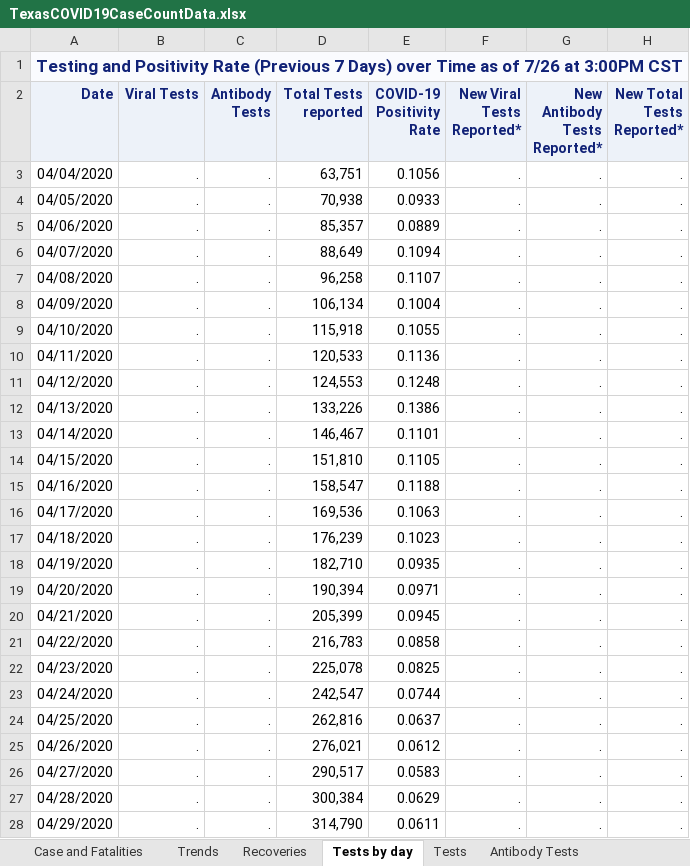
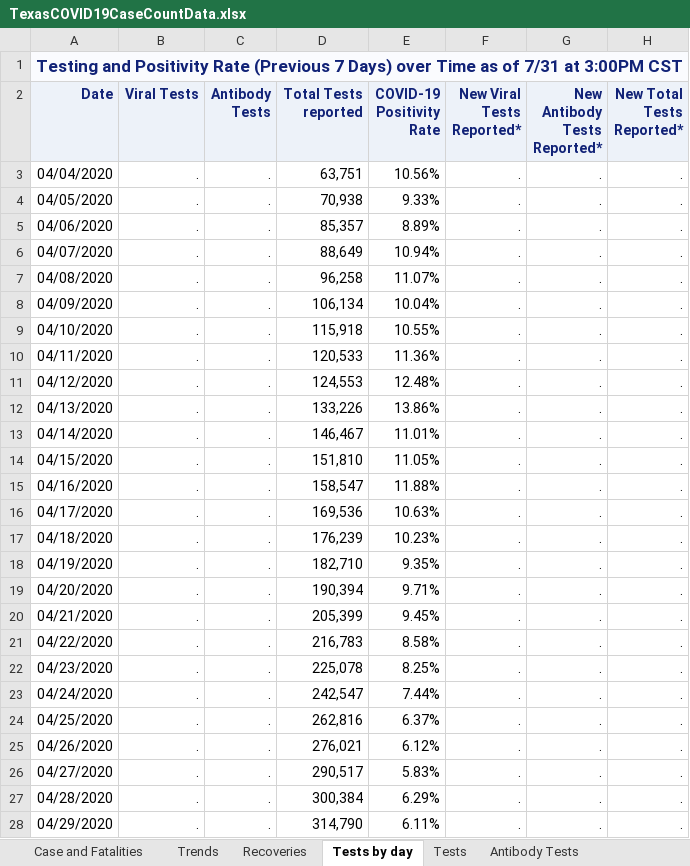
Before and after one commit to joetidwell/COVID, an Excel workbook: data/TexasCOVID19CaseCountData.xlsx, sheet Tests by day, drawn as a sheet; only a part is shown; values as stored, in another font and other column widths than the file's, no borders; the diff covers the shown part only; the diff names each change by its address in the sheet, - before the commit and + after, or states it on an @@ line.

```diff
--- a/data/TexasCOVID19CaseCountData.xlsx (sheet Tests by day)
+++ b/data/TexasCOVID19CaseCountData.xlsx (sheet Tests by day)
-A1 (Date): …as of 7/26 at 3:00PM…
+A1 (Date): …as of 7/31 at 3:00PM…
-E3 (COVID-19 Positivity Rate): 0.1056
+E3 (COVID-19 Positivity Rate): 10.56%
-E4 (COVID-19 Positivity Rate): 0.0933
+E4 (COVID-19 Positivity Rate): 9.33%
-E5 (COVID-19 Positivity Rate): 0.0889
+E5 (COVID-19 Positivity Rate): 8.89%
-E6 (COVID-19 Positivity Rate): 0.1094
+E6 (COVID-19 Positivity Rate): 10.94%
-E7 (COVID-19 Positivity Rate): 0.1107
+E7 (COVID-19 Positivity Rate): 11.07%
-E8 (COVID-19 Positivity Rate): 0.1004
+E8 (COVID-19 Positivity Rate): 10.04%
-E9 (COVID-19 Positivity Rate): 0.1055
+E9 (COVID-19 Positivity Rate): 10.55%
-E10 (COVID-19 Positivity Rate): 0.1136
+E10 (COVID-19 Positivity Rate): 11.36%
-E11 (COVID-19 Positivity Rate): 0.1248
+E11 (COVID-19 Positivity Rate): 12.48%
-E12 (COVID-19 Positivity Rate): 0.1386
+E12 (COVID-19 Positivity Rate): 13.86%
-E13 (COVID-19 Positivity Rate): 0.1101
+E13 (COVID-19 Positivity Rate): 11.01%
-E14 (COVID-19 Positivity Rate): 0.1105
+E14 (COVID-19 Positivity Rate): 11.05%
-E15 (COVID-19 Positivity Rate): 0.1188
+E15 (COVID-19 Positivity Rate): 11.88%
-E16 (COVID-19 Positivity Rate): 0.1063
+E16 (COVID-19 Positivity Rate): 10.63%
-E17 (COVID-19 Positivity Rate): 0.1023
+E17 (COVID-19 Positivity Rate): 10.23%
-E18 (COVID-19 Positivity Rate): 0.0935
+E18 (COVID-19 Positivity Rate): 9.35%
-E19 (COVID-19 Positivity Rate): 0.0971
+E19 (COVID-19 Positivity Rate): 9.71%
-E20 (COVID-19 Positivity Rate): 0.0945
+E20 (COVID-19 Positivity Rate): 9.45%
-E21 (COVID-19 Positivity Rate): 0.0858
+E21 (COVID-19 Positivity Rate): 8.58%
-E22 (COVID-19 Positivity Rate): 0.0825
+E22 (COVID-19 Positivity Rate): 8.25%
-E23 (COVID-19 Positivity Rate): 0.0744
+E23 (COVID-19 Positivity Rate): 7.44%
-E24 (COVID-19 Positivity Rate): 0.0637
+E24 (COVID-19 Positivity Rate): 6.37%
-E25 (COVID-19 Positivity Rate): 0.0612
+E25 (COVID-19 Positivity Rate): 6.12%
-E26 (COVID-19 Positivity Rate): 0.0583
+E26 (COVID-19 Positivity Rate): 5.83%
-E27 (COVID-19 Positivity Rate): 0.0629
+E27 (COVID-19 Positivity Rate): 6.29%
-E28 (COVID-19 Positivity Rate): 0.0611
+E28 (COVID-19 Positivity Rate): 6.11%
```
Also changed, not shown: 5 added rows and 87 edited cells elsewhere in this sheet, sheet Case and Fatalities, sheet Trends, sheet Fatalities by Age Group, sheet Cases by Age Group, sheet Hospitalization by Day, sheet Fatalities by Race-Ethnicity, 7 more sheets, data/COVID-19OutbreaksinLong-termCareFacilities.xlsx, data/TexasCOVID19DailyCountyCaseCountData.xlsx, 7 other files.
